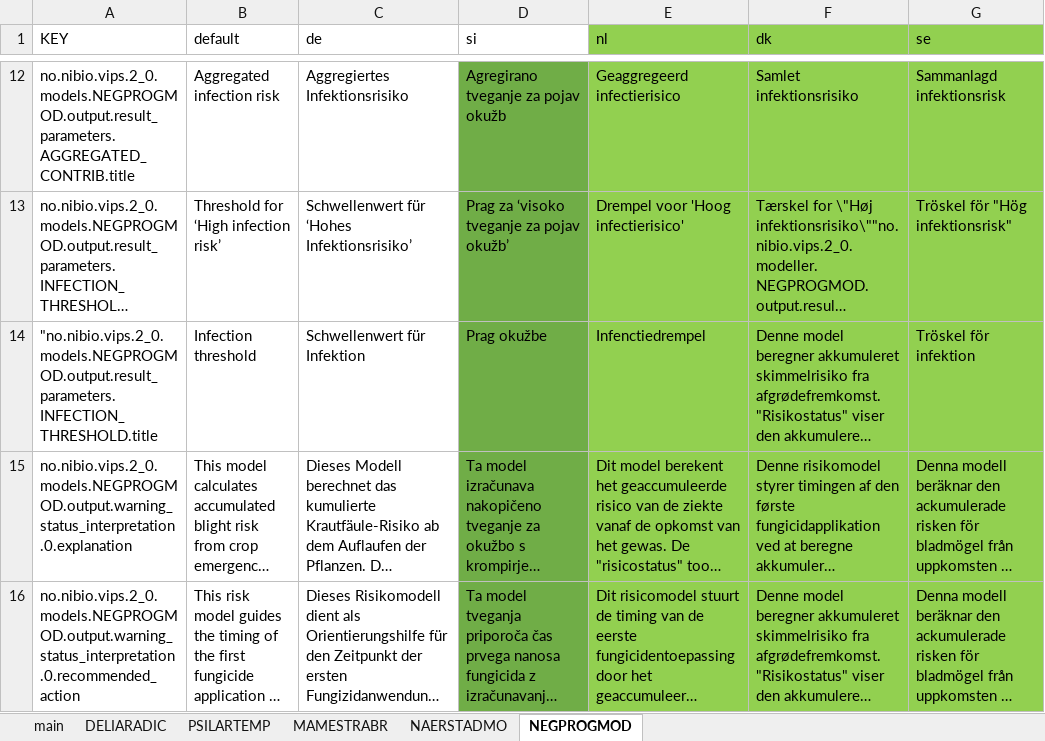
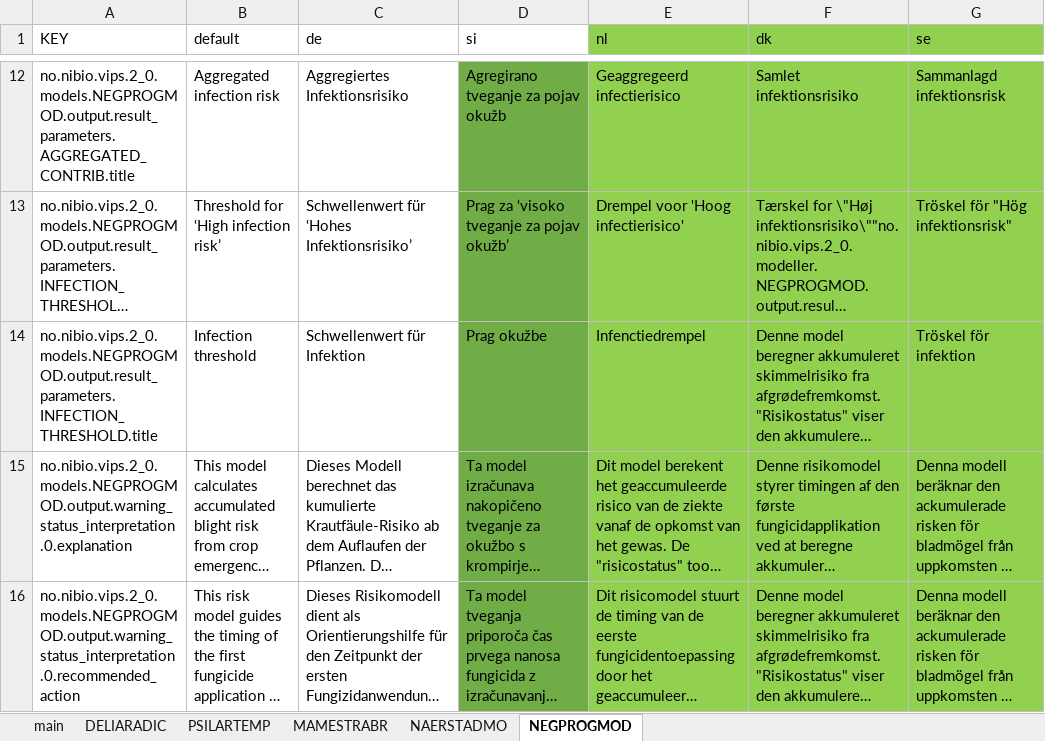
Before and after one commit to H2020-IPM-Decisions/DSS-Metadata, an Excel workbook: i18n/excel_from_translation/no.nibio.vips.xlsx, sheet NEGPROGMOD, drawn as a sheet; only a part is shown, gaps mark what is left out; long unchanged cells end in …; values as stored, in another font and other column widths than the file's, no borders; the diff names each change by its address in the sheet, - before the commit and + after, or states it on an @@ line.

```diff
--- a/i18n/excel_from_translation/no.nibio.vips.xlsx (sheet NEGPROGMOD)
+++ b/i18n/excel_from_translation/no.nibio.vips.xlsx (sheet NEGPROGMOD)
-A14 (KEY): "no.nibio.vips.2_0.models.NEGPROGMOD.output.result_parameters.INFECTION_THRESHOLD.title
+A14 (KEY): no.nibio.vips.2_0.models.NEGPROGMOD.output.result_parameters.INFECTION_THRESHOLD.title
```
Also changed, not shown: 17 other files.
